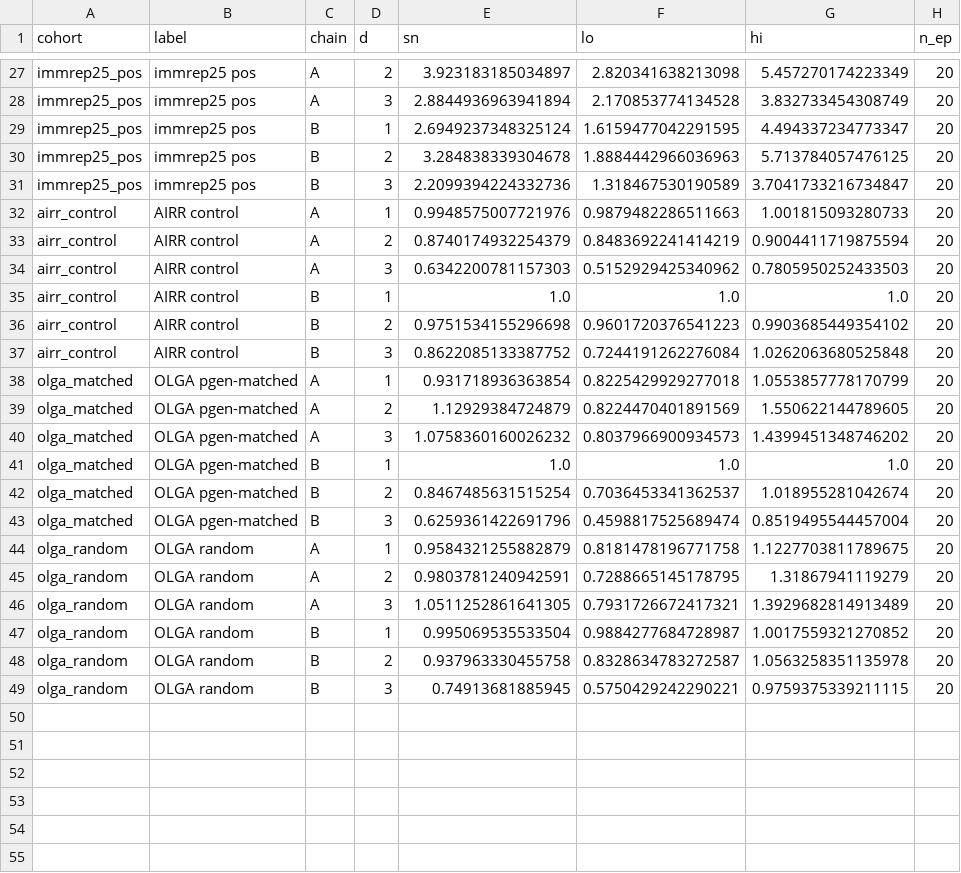
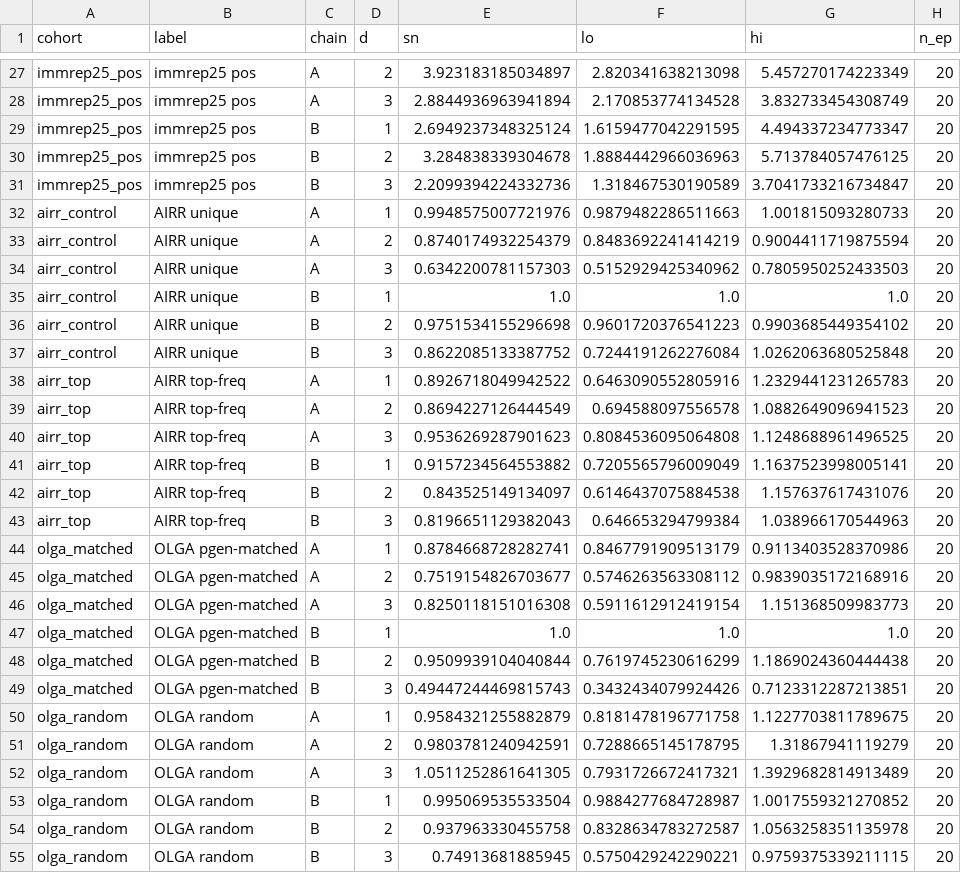
Before and after one commit to repseq/2026-immrep25-audit, a CSV file: results/homology_sn.csv, drawn as a sheet; only a part is shown, gaps mark what is left out.

```diff
--- a/results/homology_sn.csv
+++ b/results/homology_sn.csv
@@ -31,14 +31,20 @@ immrep25_pos,immrep25 pos,B,2,3.284838339304678,1.8884442966036963,5.71378405747
 immrep25_pos,immrep25 pos,B,3,2.2099394224332736,1.318467530190589,3.7041733216734847,20
-airr_control,AIRR control,A,1,0.9948575007721976,0.9879482286511663,1.001815093280733,20
-airr_control,AIRR control,A,2,0.8740174932254379,0.8483692241414219,0.9004411719875594,20
-airr_control,AIRR control,A,3,0.6342200781157303,0.5152929425340962,0.7805950252433503,20
-airr_control,AIRR control,B,1,1.0,1.0,1.0,20
-airr_control,AIRR control,B,2,0.9751534155296698,0.9601720376541223,0.9903685449354102,20
-airr_control,AIRR control,B,3,0.8622085133387752,0.7244191262276084,1.0262063680525848,20
-olga_matched,OLGA pgen-matched,A,1,0.931718936363854,0.8225429929277018,1.0553857778170799,20
-olga_matched,OLGA pgen-matched,A,2,1.12929384724879,0.8224470401891569,1.550622144789605,20
-olga_matched,OLGA pgen-matched,A,3,1.0758360160026232,0.8037966900934573,1.4399451348746202,20
+airr_control,AIRR unique,A,1,0.9948575007721976,0.9879482286511663,1.001815093280733,20
+airr_control,AIRR unique,A,2,0.8740174932254379,0.8483692241414219,0.9004411719875594,20
+airr_control,AIRR unique,A,3,0.6342200781157303,0.5152929425340962,0.7805950252433503,20
+airr_control,AIRR unique,B,1,1.0,1.0,1.0,20
+airr_control,AIRR unique,B,2,0.9751534155296698,0.9601720376541223,0.9903685449354102,20
+airr_control,AIRR unique,B,3,0.8622085133387752,0.7244191262276084,1.0262063680525848,20
+airr_top,AIRR top-freq,A,1,0.8926718049942522,0.6463090552805916,1.2329441231265783,20
+airr_top,AIRR top-freq,A,2,0.8694227126444549,0.694588097556578,1.0882649096941523,20
+airr_top,AIRR top-freq,A,3,0.9536269287901623,0.8084536095064808,1.1248688961496525,20
+airr_top,AIRR top-freq,B,1,0.9157234564553882,0.7205565796009049,1.1637523998005141,20
+airr_top,AIRR top-freq,B,2,0.843525149134097,0.6146437075884538,1.157637617431076,20
+airr_top,AIRR top-freq,B,3,0.8196651129382043,0.646653294799384,1.038966170544963,20
+olga_matched,OLGA pgen-matched,A,1,0.8784668728282741,0.8467791909513179,0.9113403528370986,20
+olga_matched,OLGA pgen-matched,A,2,0.7519154826703677,0.5746263563308112,0.9839035172168916,20
+olga_matched,OLGA pgen-matched,A,3,0.8250118151016308,0.5911612912419154,1.151368509983773,20
 olga_matched,OLGA pgen-matched,B,1,1.0,1.0,1.0,20
-olga_matched,OLGA pgen-matched,B,2,0.8467485631515254,0.7036453341362537,1.018955281042674,20
-olga_matched,OLGA pgen-matched,B,3,0.6259361422691796,0.4598817525689474,0.8519495544457004,20
+olga_matched,OLGA pgen-matched,B,2,0.9509939104040844,0.7619745230616299,1.1869024360444438,20
+olga_matched,OLGA pgen-matched,B,3,0.49447244469815743,0.3432434079924426,0.7123312287213851,20
 olga_random,OLGA random,A,1,0.9584321255882879,0.8181478196771758,1.1227703811789675,20
```
Also changed, not shown: results/counts.csv, results/graph_stats.csv, 41 other files.
